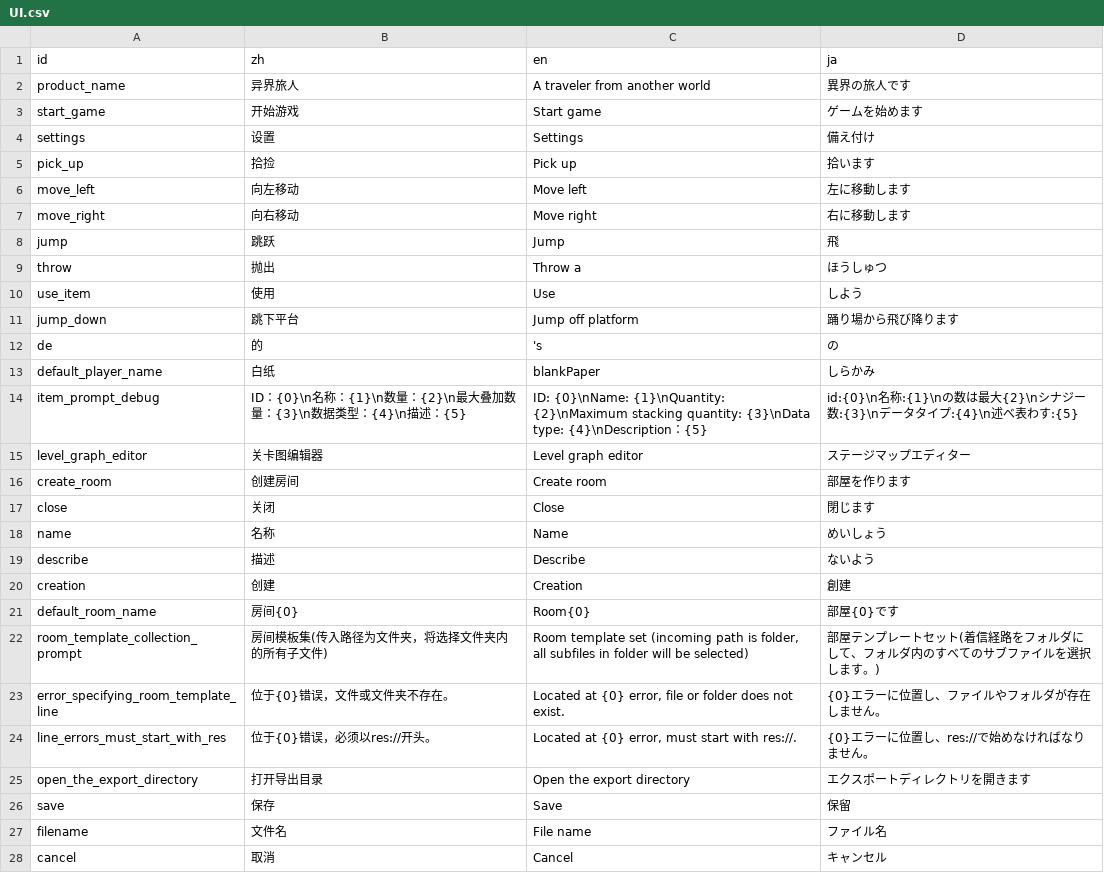
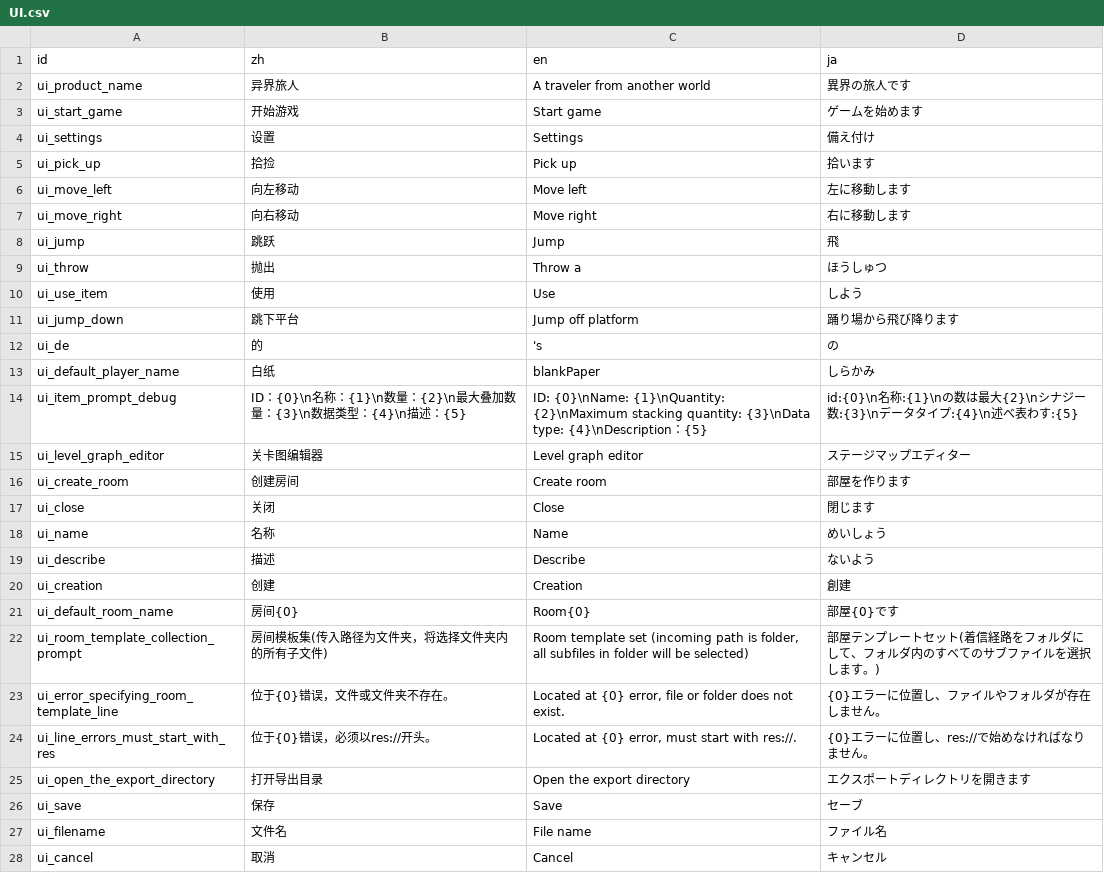
Before and after one commit to Cold-Mint/Traveller, a CSV file: locals/UI.csv, drawn as a sheet; only a part is shown; the diff covers the shown part only.

Commit message:
Add the prefix "ui_" to the translation items for game UI. Maybe did not cover all usage, sry for that.

```diff
--- a/locals/UI.csv
+++ b/locals/UI.csv
@@ -1,28 +1,28 @@
 id,zh,en,ja
-product_name,异界旅人,A traveler from another world,異界の旅人です
-start_game,开始游戏,Start game,ゲームを始めます
-settings,设置,Settings,備え付け
-pick_up,拾捡,Pick up ,拾います
-move_left,向左移动,Move left,左に移動します
-move_right,向右移动,Move right,右に移動します
-jump,跳跃,Jump,飛
-throw,抛出,Throw a ,ほうしゅつ
-use_item,使用,Use,しよう
-jump_down,跳下平台,Jump off platform,踊り場から飛び降ります
-de,的,"'s",の
-default_player_name,白纸,blankPaper,しらかみ
-item_prompt_debug,ID：{0}\n名称：{1}\n数量：{2}\n最大叠加数量：{3}\n数据类型：{4}\n描述：{5},ID: {0}\nName: {1}\nQuantity: {2}\nMaximum stacking quantity: {3}\nData type: {4}\nDescription：{5},id:{0}\n名称:{1}\nの数は最大{2}\nシナジー数:{3}\nデータタイプ:{4}\n述べ表わす:{5}
-level_graph_editor,关卡图编辑器,Level graph editor,ステージマップエディター
-create_room,创建房间,Create room,部屋を作ります
-close,关闭,Close,閉じます
-name,名称,Name,めいしょう
-describe,描述,Describe,ないよう
-creation,创建,Creation,創建
-default_room_name,房间{0},Room{0},部屋{0}です
-room_template_collection_prompt,房间模板集(传入路径为文件夹，将选择文件夹内的所有子文件),"Room template set (incoming path is folder, all subfiles in folder will be selected)",部屋テンプレートセット(着信経路をフォルダにして、フォルダ内のすべてのサブファイルを選択します。)
-error_specifying_room_template_line,位于{0}错误，文件或文件夹不存在。,"Located at {0} error, file or folder does not exist.",{0}エラーに位置し、ファイルやフォルダが存在しません。
-line_errors_must_start_with_res,位于{0}错误，必须以res://开头。,"Located at {0} error, must start with res://.",{0}エラーに位置し、res://で始めなければなりません。
-open_the_export_directory,打开导出目录,Open the export directory,エクスポートディレクトリを開きます
-save,保存,Save,保留
-filename,文件名,File name,ファイル名
-cancel,取消,Cancel,キャンセル
+ui_product_name,异界旅人,A traveler from another world,異界の旅人です
+ui_start_game,开始游戏,Start game,ゲームを始めます
+ui_settings,设置,Settings,備え付け
+ui_pick_up,拾捡,Pick up ,拾います
+ui_move_left,向左移动,Move left,左に移動します
+ui_move_right,向右移动,Move right,右に移動します
+ui_jump,跳跃,Jump,飛
+ui_throw,抛出,Throw a ,ほうしゅつ
+ui_use_item,使用,Use,しよう
+ui_jump_down,跳下平台,Jump off platform,踊り場から飛び降ります
+ui_de,的,"'s",の
+ui_default_player_name,白纸,blankPaper,しらかみ
+ui_item_prompt_debug,ID：{0}\n名称：{1}\n数量：{2}\n最大叠加数量：{3}\n数据类型：{4}\n描述：{5},ID: {0}\nName: {1}\nQuantity: {2}\nMaximum stacking quantity: {3}\nData type: {4}\nDescription：{5},id:{0}\n名称:{1}\nの数は最大{2}\nシナジー数:{3}\nデータタイプ:{4}\n述べ表わす:{5}
+ui_level_graph_editor,关卡图编辑器,Level graph editor,ステージマップエディター
+ui_create_room,创建房间,Create room,部屋を作ります
+ui_close,关闭,Close,閉じます
+ui_name,名称,Name,めいしょう
+ui_describe,描述,Describe,ないよう
+ui_creation,创建,Creation,創建
+ui_default_room_name,房间{0},Room{0},部屋{0}です
+ui_room_template_collection_prompt,房间模板集(传入路径为文件夹，将选择文件夹内的所有子文件),"Room template set (incoming path is folder, all subfiles in folder will be selected)",部屋テンプレートセット(着信経路をフォルダにして、フォルダ内のすべてのサブファイルを選択します。)
+ui_error_specifying_room_template_line,位于{0}错误，文件或文件夹不存在。,"Located at {0} error, file or folder does not exist.",{0}エラーに位置し、ファイルやフォルダが存在しません。
+ui_line_errors_must_start_with_res,位于{0}错误，必须以res://开头。,"Located at {0} error, must start with res://.",{0}エラーに位置し、res://で始めなければなりません。
+ui_open_the_export_directory,打开导出目录,Open the export directory,エクスポートディレクトリを開きます
+ui_save,保存,Save,セーブ
+ui_filename,文件名,File name,ファイル名
+ui_cancel,取消,Cancel,キャンセル
```
Also changed, not shown: 10 edited cells elsewhere in this file, 7 other files.
